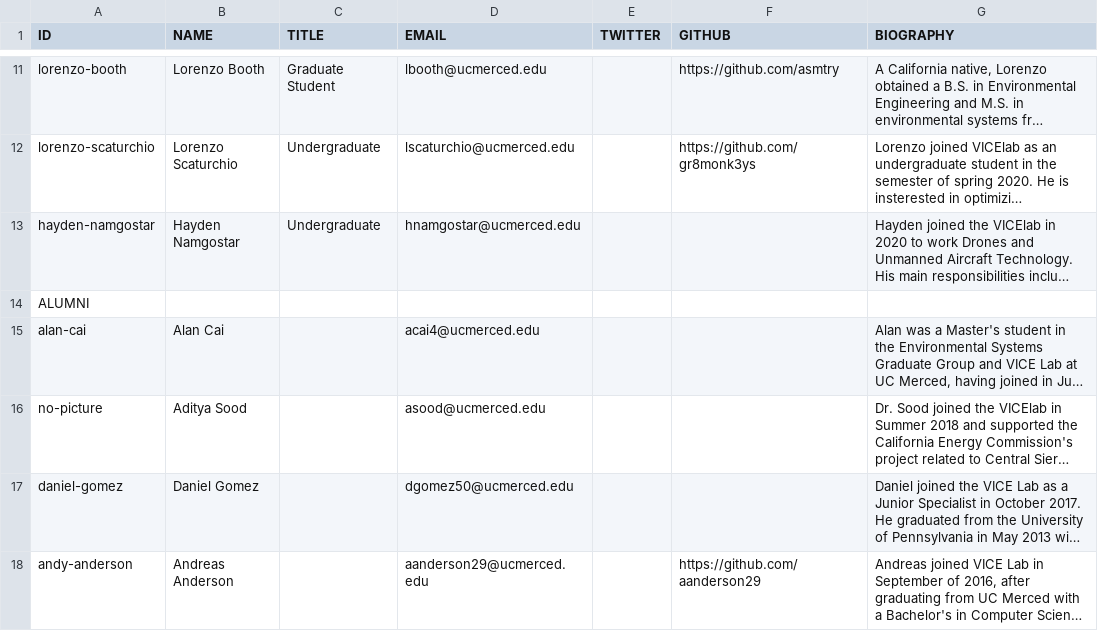
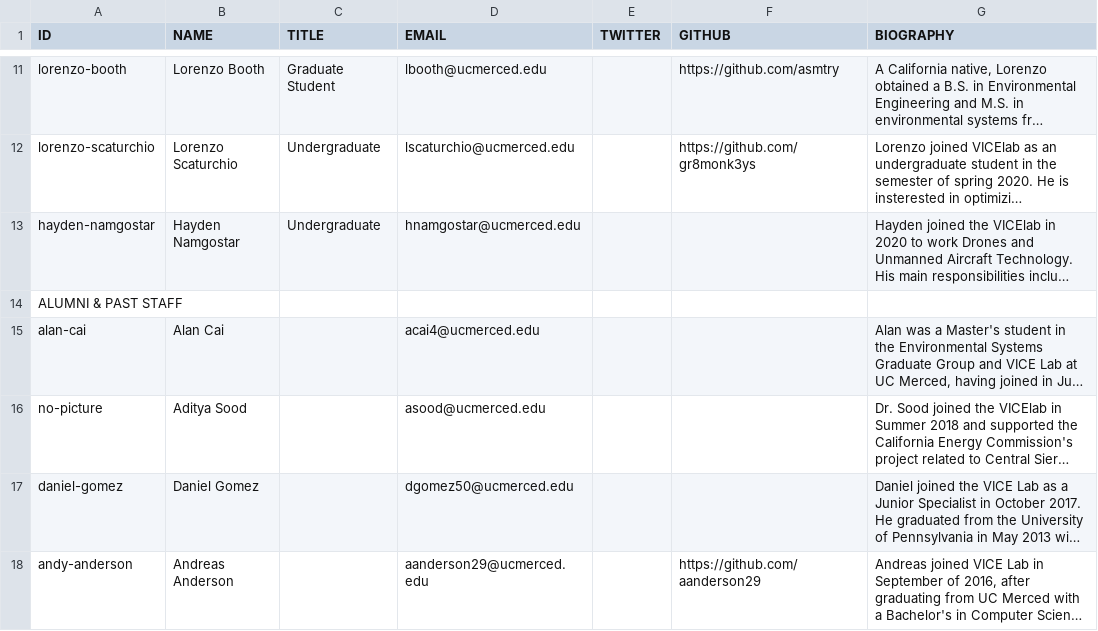
Before and after one commit to vicelab/vicelab.github.io, a CSV file: people.csv, drawn as a sheet; only a part is shown, gaps mark what is left out; long unchanged cells end in …; the diff names each change by its address in the sheet, - before the commit and + after, or states it on an @@ line.

Commit message:
changes to People headers

```diff
--- a/people.csv
+++ b/people.csv
-A14 (ID): ALUMNI
+A14 (ID): ALUMNI & PAST STAFF
```
